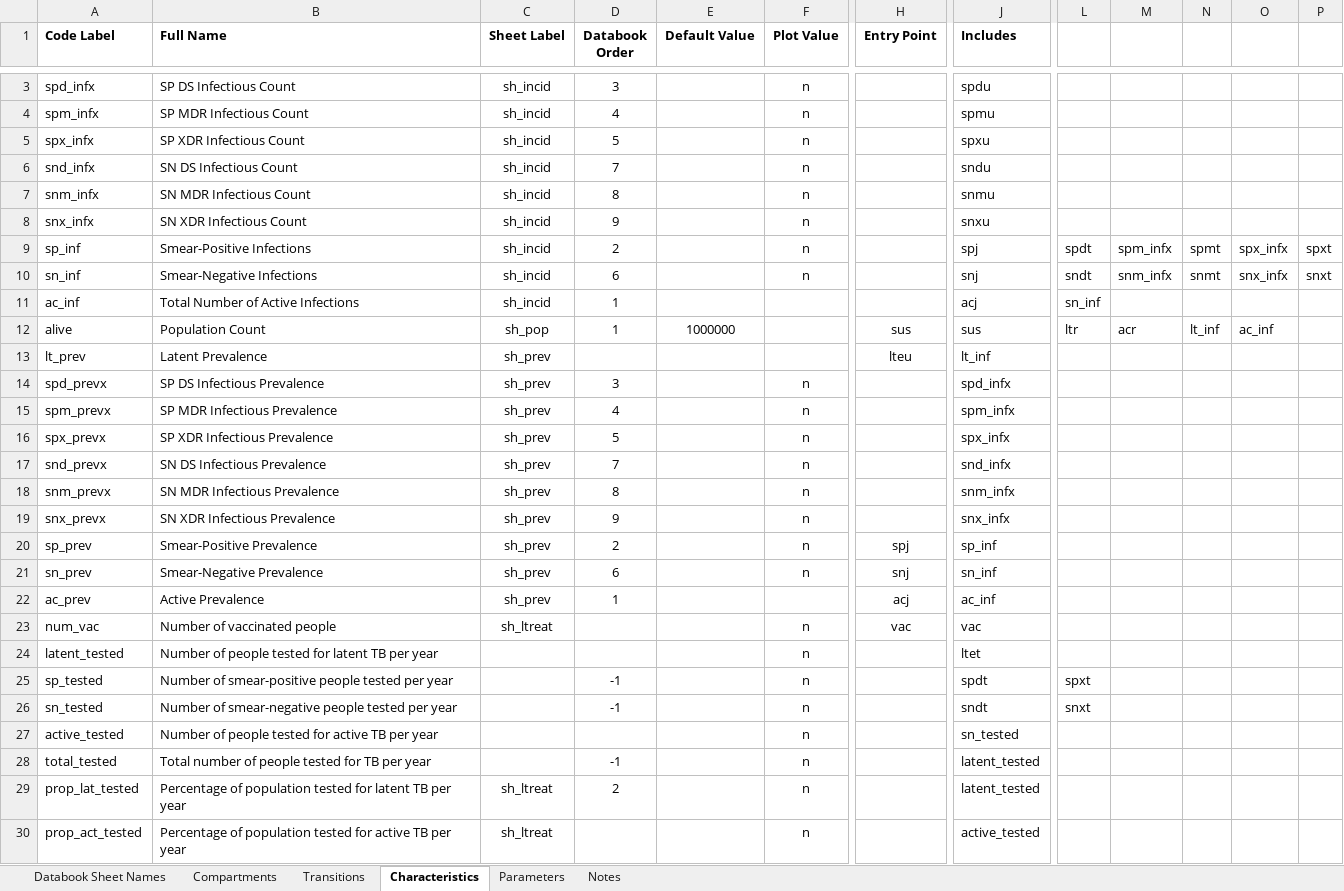
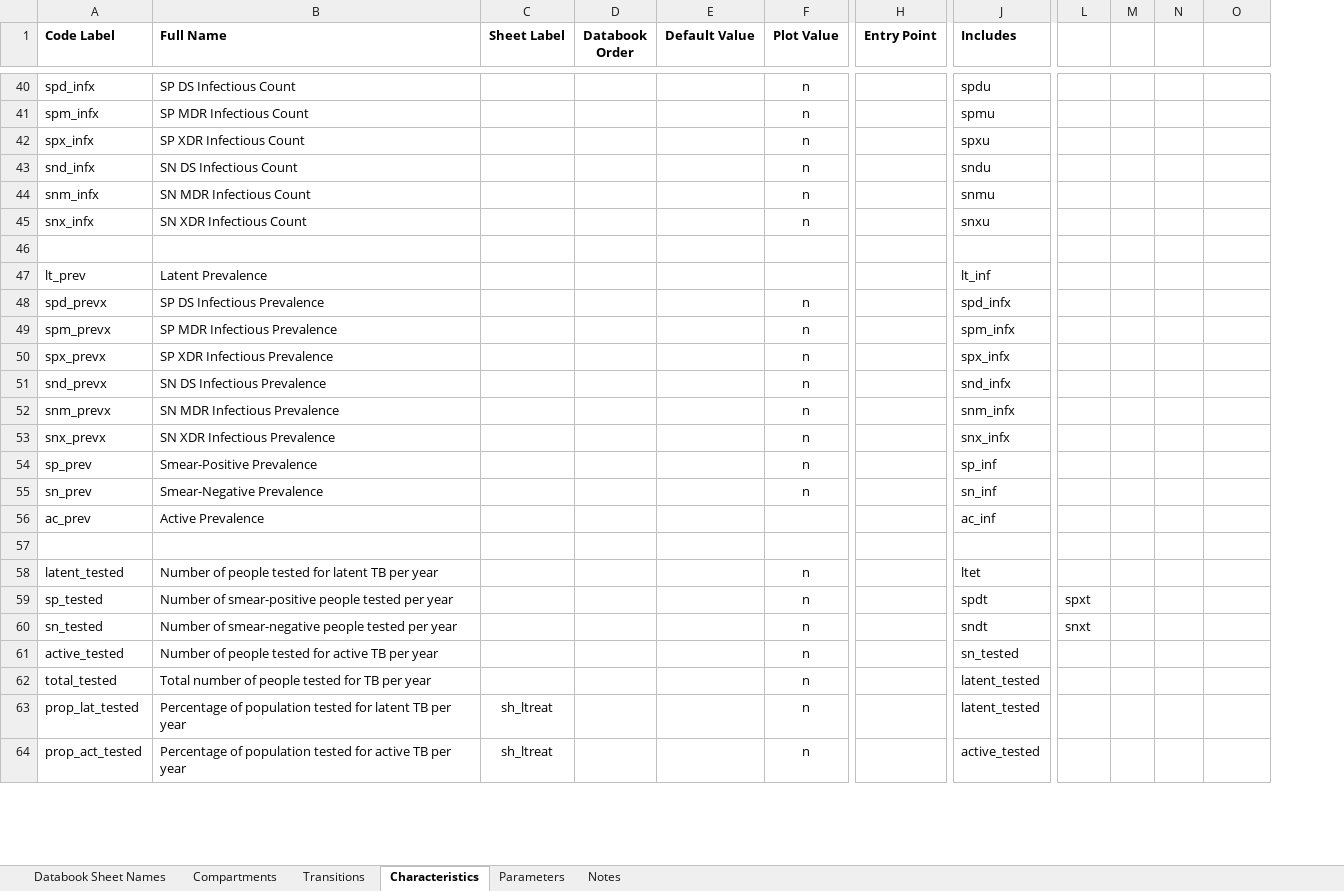
Before and after one commit to optimamodel/optima-tb, an Excel workbook: project/cascade-belarus.xlsx, sheet Characteristics, drawn as a sheet; only a part is shown, gaps mark what is left out; values as stored, in another font and other column widths than the file's, no borders; removed rows and columns are numbered as before the commit, all else as after; rows hold the shown columns only; the diff covers the shown part only; the diff names each change by its address in the sheet, - before the commit and + after, or states it on an @@ line.

Commit message:
Suffixes in databook for characteristic names
Temporary (or not) way of distinguishing between characteristics used to
seed the model, characteristics that are just for pure output diagnostic
purposes, and parameters used at every timestep.
The suffixes have no functional purpose and are solely for clarification
purposes.

```diff
--- a/project/cascade-belarus.xlsx (sheet Characteristics)
+++ b/project/cascade-belarus.xlsx (sheet Characteristics)
-column M, row 9: spm_infx
+column M, empty
-column P, row 9: spxt
-C40:C45 (Sheet Label): sh_incid
+C40:C45 (Sheet Label): (empty)
-D40 (Databook Order): 3
+D40 (Databook Order): (empty)
-D41 (Databook Order): 4
+D41 (Databook Order): (empty)
-D42 (Databook Order): 5
+D42 (Databook Order): (empty)
-D43 (Databook Order): 7
+D43 (Databook Order): (empty)
-D44 (Databook Order): 8
+D44 (Databook Order): (empty)
-D45 (Databook Order): 9
+D45 (Databook Order): (empty)
-row 46: sp_inf | Smear-Positive Infections | sh_incid | 2 |  | n |  | spj | spdt | spm_infx | spmt | spx_infx | spxt
+row 46: (empty)
-row 10: sn_inf | Smear-Negative Infections | sh_incid | 6 |  | n |  | snj | sndt | snm_infx | snmt | snx_infx | snxt
-row 11: ac_inf | Total Number of Active Infections | sh_incid | 1 |  |  |  | acj | sn_inf
-row 12: alive | Population Count | sh_pop | 1 | 1000000 |  | sus | sus | ltr | acr | lt_inf | ac_inf
-C47:C56 (Sheet Label): sh_prev
+C47:C56 (Sheet Label): (empty)
-H47 (Entry Point): lteu
+H47 (Entry Point): (empty)
-D48 (Databook Order): 3
+D48 (Databook Order): (empty)
-D49 (Databook Order): 4
+D49 (Databook Order): (empty)
-D50 (Databook Order): 5
+D50 (Databook Order): (empty)
-D51 (Databook Order): 7
+D51 (Databook Order): (empty)
-D52 (Databook Order): 8
+D52 (Databook Order): (empty)
-D53 (Databook Order): 9
+D53 (Databook Order): (empty)
-D54 (Databook Order): 2
+D54 (Databook Order): (empty)
-H54 (Entry Point): spj
+H54 (Entry Point): (empty)
-D55 (Databook Order): 6
+D55 (Databook Order): (empty)
-H55 (Entry Point): snj
+H55 (Entry Point): (empty)
-D56 (Databook Order): 1
+D56 (Databook Order): (empty)
-H56 (Entry Point): acj
+H56 (Entry Point): (empty)
-row 57: num_vac | Number of vaccinated people | sh_ltreat |  |  | n | vac | vac
+row 57: (empty)
-D59:D60 (Databook Order): -1
+D59:D60 (Databook Order): (empty)
-D62 (Databook Order): -1
+D62 (Databook Order): (empty)
-D63 (Databook Order): 2
+D63 (Databook Order): (empty)
```
Also changed, not shown: 37 added rows and 30 edited cells elsewhere in this sheet, 5 other files.
